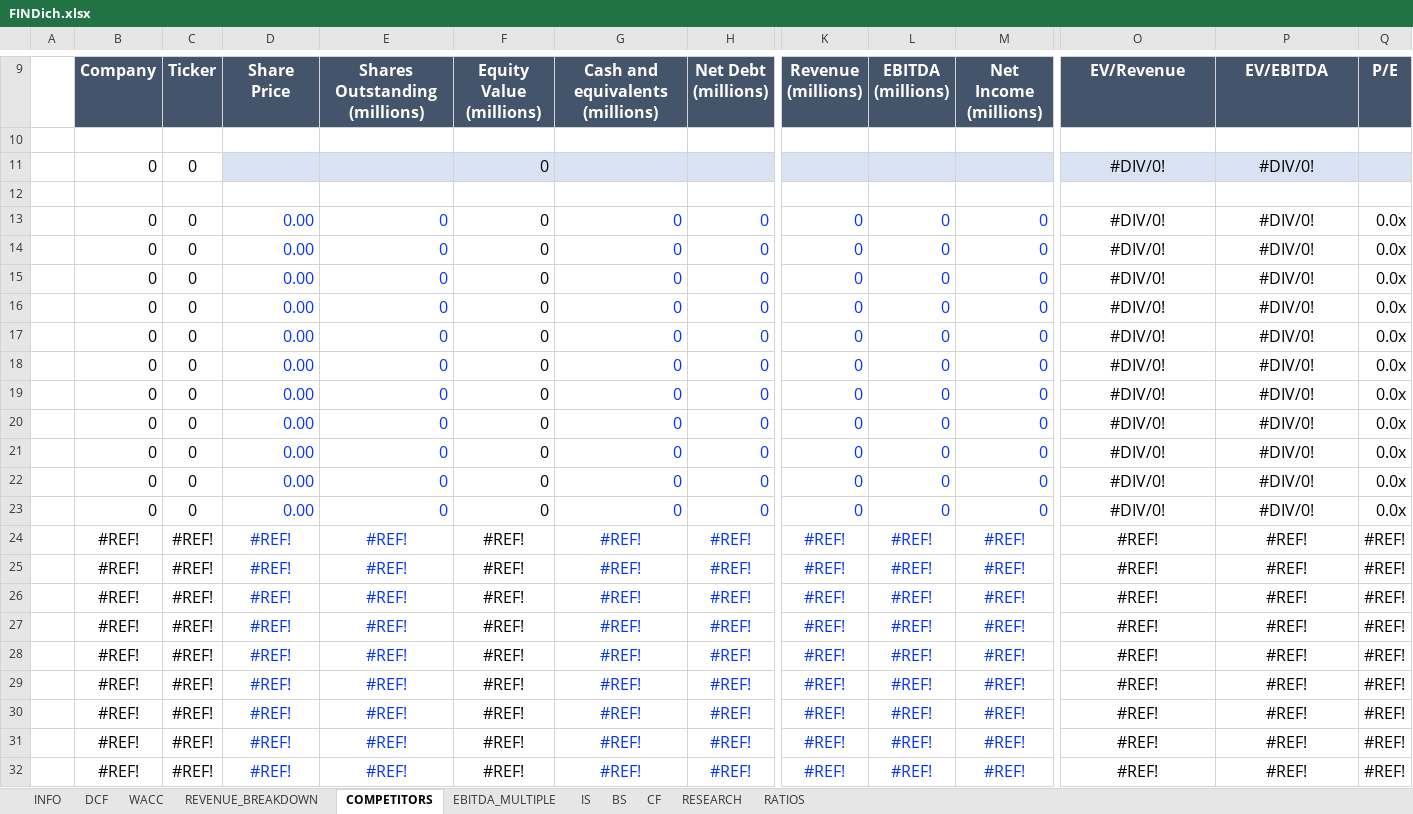
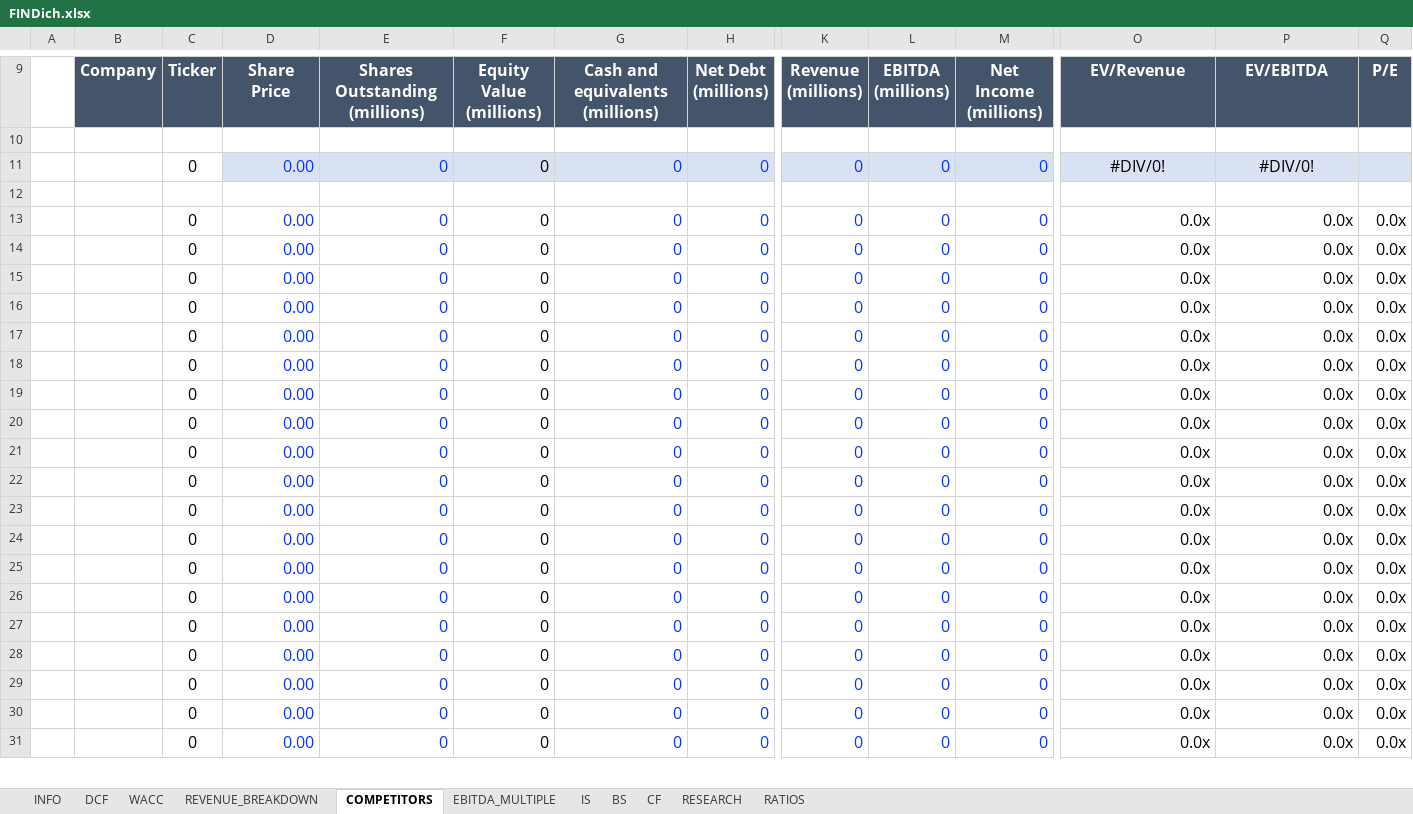
Before and after one commit to nikoladichev/stock-financial-report-analyzer, an Excel workbook: src/main/resources/templates/FINDich.xlsx, sheet COMPETITORS, drawn as a sheet; only a part is shown, gaps mark what is left out; values as stored, in another font and other column widths than the file's, no borders; removed rows and columns are numbered as before the commit, all else as after; rows hold the shown columns only; the diff covers the shown part only; the diff names each change by its address in the sheet, - before the commit and + after, or states it on an @@ line.

Commit message:
Added competitors sheet.

```diff
--- a/src/main/resources/templates/FINDich.xlsx (sheet COMPETITORS)
+++ b/src/main/resources/templates/FINDich.xlsx (sheet COMPETITORS)
-row 11:  | 0 | 0 |  |  | 0 |  |  |  |  |  | #DIV/0! | #DIV/0!
+row 11:  |  | 0 | 0.00 | 0 | 0 | 0 | 0 | 0 | 0 | 0 | #DIV/0! | #DIV/0!
-B13:B23: 0
+B13:B23: (empty)
-O13:O23: #DIV/0!
+O13:O23: 0.0x
-O13:P23 alignment: center
+O13:P23 alignment: right
-P13:P23: #DIV/0!
+P13:P23: 0.0x
-row 24:  | #REF! | #REF! | #REF! | #REF! | #REF! | #REF! | #REF! | #REF! | #REF! | #REF! | #REF! | #REF! | #REF!
-row 25:  | #REF! | #REF! | #REF! | #REF! | #REF! | #REF! | #REF! | #REF! | #REF! | #REF! | #REF! | #REF! | #REF!
-row 26:  | #REF! | #REF! | #REF! | #REF! | #REF! | #REF! | #REF! | #REF! | #REF! | #REF! | #REF! | #REF! | #REF!
-row 27:  | #REF! | #REF! | #REF! | #REF! | #REF! | #REF! | #REF! | #REF! | #REF! | #REF! | #REF! | #REF! | #REF!
-row 28:  | #REF! | #REF! | #REF! | #REF! | #REF! | #REF! | #REF! | #REF! | #REF! | #REF! | #REF! | #REF! | #REF!
-row 29:  | #REF! | #REF! | #REF! | #REF! | #REF! | #REF! | #REF! | #REF! | #REF! | #REF! | #REF! | #REF! | #REF!
-row 30:  | #REF! | #REF! | #REF! | #REF! | #REF! | #REF! | #REF! | #REF! | #REF! | #REF! | #REF! | #REF! | #REF!
-row 31:  | #REF! | #REF! | #REF! | #REF! | #REF! | #REF! | #REF! | #REF! | #REF! | #REF! | #REF! | #REF! | #REF!
-row 32:  | #REF! | #REF! | #REF! | #REF! | #REF! | #REF! | #REF! | #REF! | #REF! | #REF! | #REF! | #REF! | #REF!
+row 24:  |  | 0 | 0.00 | 0 | 0 | 0 | 0 | 0 | 0 | 0 | 0.0x | 0.0x | 0.0x
+row 25:  |  | 0 | 0.00 | 0 | 0 | 0 | 0 | 0 | 0 | 0 | 0.0x | 0.0x | 0.0x
+row 26:  |  | 0 | 0.00 | 0 | 0 | 0 | 0 | 0 | 0 | 0 | 0.0x | 0.0x | 0.0x
+row 27:  |  | 0 | 0.00 | 0 | 0 | 0 | 0 | 0 | 0 | 0 | 0.0x | 0.0x | 0.0x
+row 28:  |  | 0 | 0.00 | 0 | 0 | 0 | 0 | 0 | 0 | 0 | 0.0x | 0.0x | 0.0x
+row 29:  |  | 0 | 0.00 | 0 | 0 | 0 | 0 | 0 | 0 | 0 | 0.0x | 0.0x | 0.0x
+row 30:  |  | 0 | 0.00 | 0 | 0 | 0 | 0 | 0 | 0 | 0 | 0.0x | 0.0x | 0.0x
+row 31:  |  | 0 | 0.00 | 0 | 0 | 0 | 0 | 0 | 0 | 0 | 0.0x | 0.0x | 0.0x
```
Also changed, not shown: 9 added rows, 8 removed rows and 2 edited cells elsewhere in this sheet, sheet EBITDA_MULTIPLE, sheet DCF, 14 other files.
